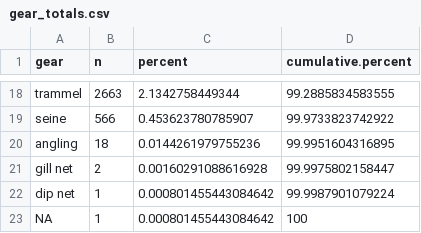
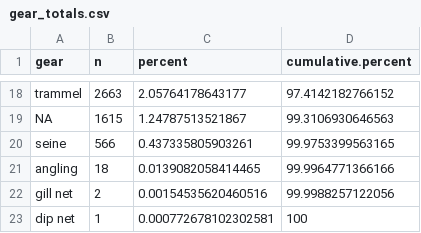
Before and after one commit to jkboyer/flannelmouth, a CSV file: output/tables/gear_totals.csv, drawn as a sheet; only a part is shown, gaps mark what is left out; removed rows and columns are numbered as before the commit, all else as after; the diff covers the shown part only; the diff names each change by its address in the sheet, - before the commit and + after, or states it on an @@ line.

```diff
--- a/output/tables/gear_totals.csv
+++ b/output/tables/gear_totals.csv
-C18 (percent): 2.1342758449344
+C18 (percent): 2.05764178643177
-D18 (cumulative.percent): 99.2885834583555
+D18 (cumulative.percent): 97.4142182766152
+row 19: NA | 1615 | 1.24787513521867 | 99.3106930646563
-C20 (percent): 0.453623780785907
+C20 (percent): 0.437335805903261
-D20 (cumulative.percent): 99.9733823742922
+D20 (cumulative.percent): 99.9753399563165
-C21 (percent): 0.0144261979755236
+C21 (percent): 0.0139082058414465
-D21 (cumulative.percent): 99.9951604316895
+D21 (cumulative.percent): 99.9964771366166
-C22 (percent): 0.00160291088616928
+C22 (percent): 0.00154535620460516
-D22 (cumulative.percent): 99.9975802158447
+D22 (cumulative.percent): 99.9988257122056
-C23 (percent): 0.000801455443084642
+C23 (percent): 0.000772678102302581
-D23 (cumulative.percent): 99.9987901079224
+D23 (cumulative.percent): 100
-row 23: NA | 1 | 0.000801455443084642 | 100
```
Also changed, not shown: 3 added rows, 3 removed rows and 26 edited cells elsewhere in this file, 1 other file.
